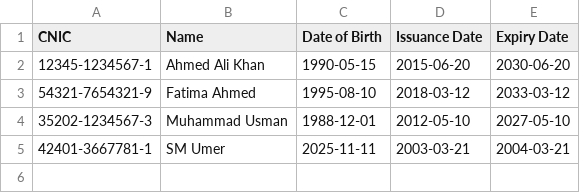
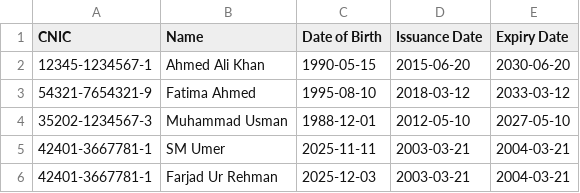
Before and after one commit to SMUmer123/Vehicle-Registration-Blockchain-main, a CSV file: src/Components/UserRegistration/data.csv, drawn as a sheet; the diff names each change by its address in the sheet, - before the commit and + after, or states it on an @@ line.

```diff
--- a/src/Components/UserRegistration/data.csv
+++ b/src/Components/UserRegistration/data.csv
+row 6: 42401-3667781-1 | Farjad Ur Rehman | 2025-12-03 | 2003-03-21 | 2004-03-21
```
Also changed, not shown: 4 other files.
